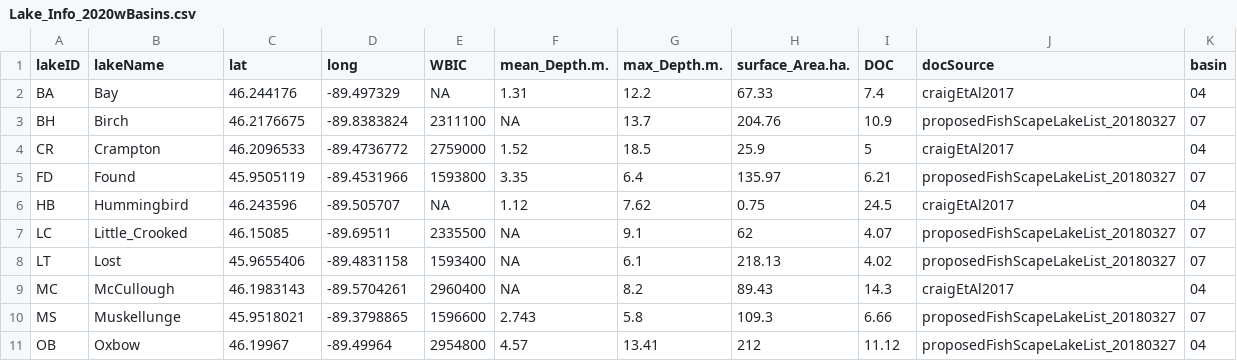
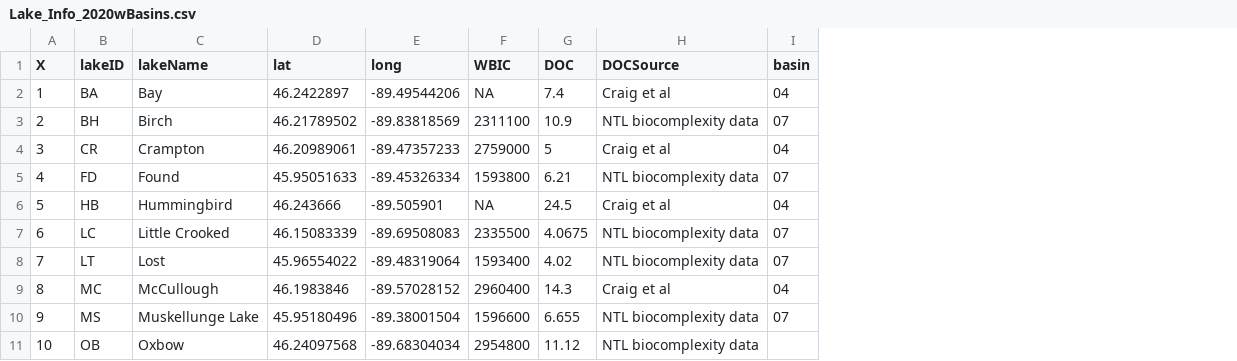
Before and after one commit to MFEh2o/BluegillMorphologyDataDOC, a CSV file: data/outputs/Lake_Info_2020wBasins.csv, drawn as a sheet; only a part is shown; removed rows and columns are numbered as before the commit, all else as after; the diff covers the shown part only; the diff names each change by its address in the sheet, - before the commit and + after, or states it on an @@ line.

Commit message:
re-did with the new DOC values

```diff
--- a/data/outputs/Lake_Info_2020wBasins.csv
+++ b/data/outputs/Lake_Info_2020wBasins.csv
+column A (X), rows 2-11: 1 | 2 | 3 | 4 | 5 | 6 | 7 | 8 | 9 | 10
-column F (mean_Depth.m.), rows 2-11: 1.31 | NA | 1.52 | 3.35 | 1.12 | NA | NA | NA | 2.743 | 4.57
-column G (max_Depth.m.), rows 2-11: 12.2 | 13.7 | 18.5 | 6.4 | 7.62 | 9.1 | 6.1 | 8.2 | 5.8 | 13.41
-column H (surface_Area.ha.), rows 2-11: 67.33 | 204.76 | 25.9 | 135.97 | 0.75 | 62 | 218.13 | 89.43 | 109.3 | 212
-column J (docSource), rows 2-11: craigEtAl2017 | proposedFishScapeLakeList_20180327 | craigEtAl2017 | proposedFishScapeLakeList_20180327 | craigEtAl2017 | proposedFishScapeLakeList_20180327 | proposedFishScapeLakeList_20180327 | craigEtAl2017 | proposedFishScapeLakeList_20180327 | proposedFishScapeLakeList_20180327
+column H (DOCSource), rows 2-11: Craig et al | NTL biocomplexity data | Craig et al | NTL biocomplexity data | Craig et al | NTL biocomplexity data | NTL biocomplexity data | Craig et al | NTL biocomplexity data | NTL biocomplexity data
-D2 (lat): 46.244176
+D2 (lat): 46.2422897
-E2 (long): -89.497329
+E2 (long): -89.49544206
-D3 (lat): 46.2176675
+D3 (lat): 46.21789502
-E3 (long): -89.8383824
+E3 (long): -89.83818569
-D4 (lat): 46.2096533
+D4 (lat): 46.20989061
-E4 (long): -89.4736772
+E4 (long): -89.47357233
-D5 (lat): 45.9505119
+D5 (lat): 45.95051633
-E5 (long): -89.4531966
+E5 (long): -89.45326334
-D6 (lat): 46.243596
+D6 (lat): 46.243666
-E6 (long): -89.505707
+E6 (long): -89.505901
-C7 (lakeName): Little_Crooked
+C7 (lakeName): Little Crooked
-D7 (lat): 46.15085
+D7 (lat): 46.15083339
-E7 (long): -89.69511
+E7 (long): -89.69508083
-G7 (DOC): 4.07
+G7 (DOC): 4.0675
-D8 (lat): 45.9655406
+D8 (lat): 45.96554022
-E8 (long): -89.4831158
+E8 (long): -89.48319064
-D9 (lat): 46.1983143
+D9 (lat): 46.1983846
-E9 (long): -89.5704261
+E9 (long): -89.57028152
-C10 (lakeName): Muskellunge
+C10 (lakeName): Muskellunge Lake
-D10 (lat): 45.9518021
+D10 (lat): 45.95180496
-E10 (long): -89.3798865
+E10 (long): -89.38001504
-G10 (DOC): 6.66
+G10 (DOC): 6.655
-D11 (lat): 46.19967
+D11 (lat): 46.24097568
-E11 (long): -89.49964
+E11 (long): -89.68304034
-I11 (basin): 04
+I11 (basin): (empty)
```
Also changed, not shown: 13 edited cells elsewhere in this file.
